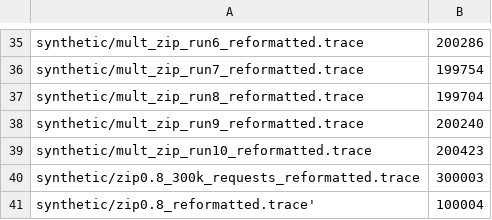
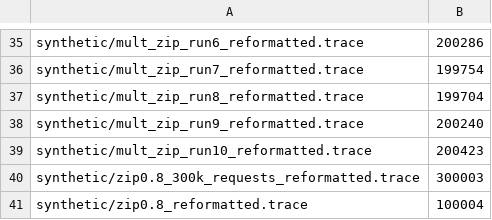
Before and after one commit to romanlutz/icarus, a CSV file: resources/trace_overview.csv, drawn as a sheet; only a part is shown, gaps mark what is left out.

Commit message:
- test cases for IBM traces (large test case) - output reformatted - list of traces for easier access (ARC traces currently excluded from experiments)

```diff
--- a/resources/trace_overview.csv
+++ b/resources/trace_overview.csv
@@ -40,2 +40,2 @@ synthetic/mult_zip_run10_reformatted.trace, 200423
 synthetic/zip0.8_300k_requests_reformatted.trace, 300003
-synthetic/zip0.8_reformatted.trace', 100004
+synthetic/zip0.8_reformatted.trace, 100004
```
Also changed, not shown: 6 other files.
